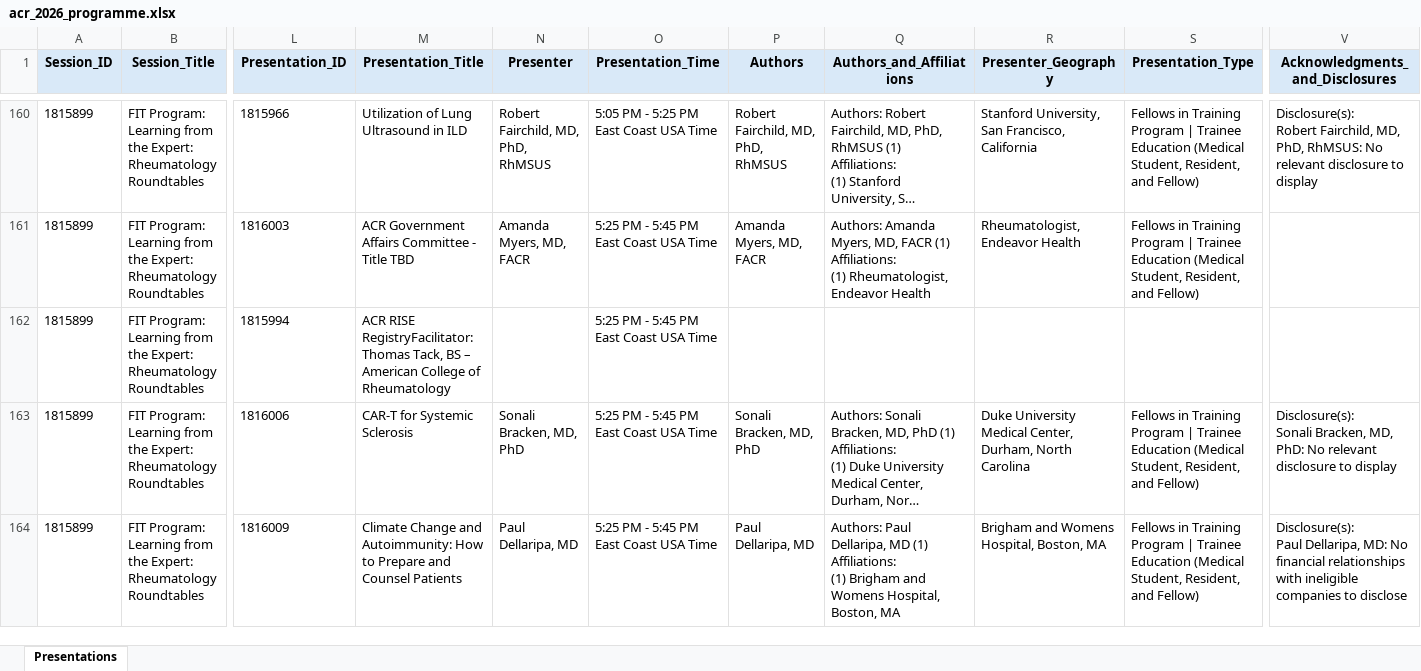
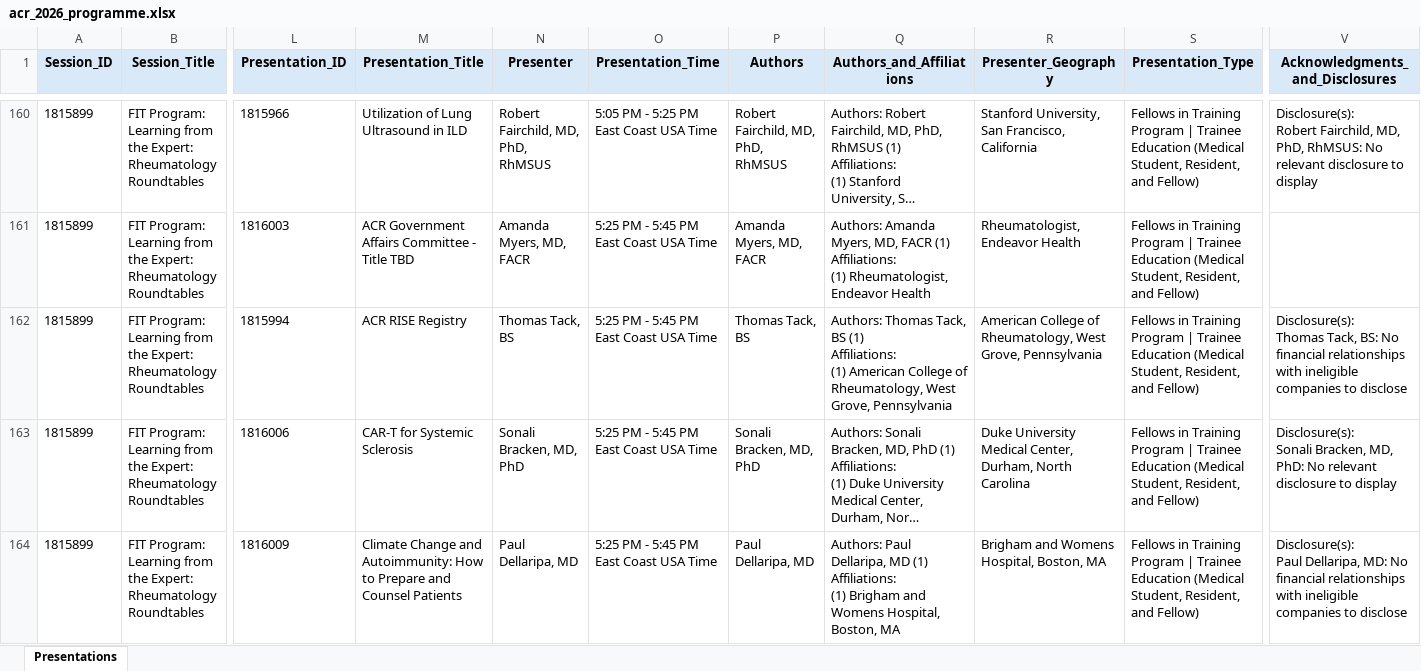
Before and after one commit to saksham-phs/ACR_Scraper, an Excel workbook: output/acr_2026_programme.xlsx, sheet Presentations, drawn as a sheet; only a part is shown, gaps mark what is left out; long unchanged cells end in …; values as stored, in another font and other column widths than the file's, no borders; ↵ is a line break in a cell; the diff covers the shown part only; the diff names each change by its address in the sheet, - before the commit and + after, or states it on an @@ line.

```diff
--- a/output/acr_2026_programme.xlsx (sheet Presentations)
+++ b/output/acr_2026_programme.xlsx (sheet Presentations)
-M162 (Presentation_Title): ACR RISE RegistryFacilitator: Thomas Tack, BS – American College of Rheumatology
+M162 (Presentation_Title): ACR RISE Registry
-N162 (Presenter): (empty)
+N162 (Presenter): Thomas Tack, BS
-P162 (Authors): (empty)
+P162 (Authors): Thomas Tack, BS
-Q162 (Authors_and_Affiliations): (empty)
+Q162 (Authors_and_Affiliations): Authors: Thomas Tack, BS (1) ↵ Affiliations: ↵ (1) American College of Rheumatology, West Grove, Pennsylvania
-R162 (Presenter_Geography): (empty)
+R162 (Presenter_Geography): American College of Rheumatology, West Grove, Pennsylvania
-S162 (Presentation_Type): (empty)
+S162 (Presentation_Type): Fellows in Training Program | Trainee Education (Medical Student, Resident, and Fellow)
-V162 (Acknowledgments_and_Disclosures): (empty)
+V162 (Acknowledgments_and_Disclosures): Disclosure(s): ↵ Thomas Tack, BS: No financial relationships with ineligible companies to disclose
```
Also changed, not shown: 1 added row, 1 removed row and 207 edited cells elsewhere in this sheet, 1 other file.
